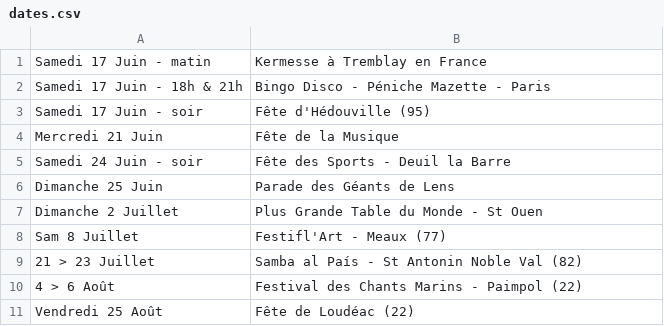
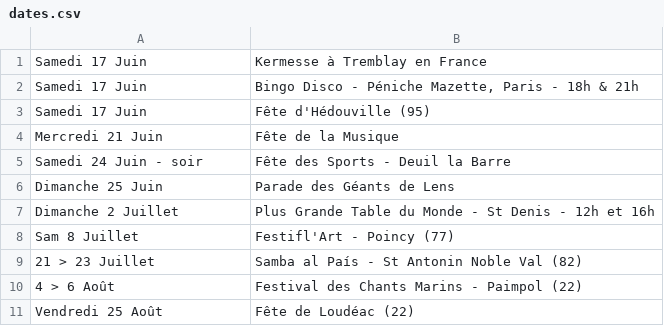
Before and after one commit to mathurinpetit/omaracuja, a CSV file: dates.csv, drawn as a sheet.

Commit message:
Update dates.csv

```diff
--- a/dates.csv
+++ b/dates.csv
@@ -1,4 +1,4 @@
-Samedi 17 Juin - matin; Kermesse à Tremblay en France
-Samedi 17 Juin - 18h & 21h; Bingo Disco - Péniche Mazette - Paris
-Samedi 17 Juin - soir; Fête d'Hédouville (95)
+Samedi 17 Juin; Kermesse à Tremblay en France
+Samedi 17 Juin; Bingo Disco - Péniche Mazette, Paris - 18h & 21h
+Samedi 17 Juin; Fête d'Hédouville (95)
 Mercredi 21 Juin; Fête de la Musique
@@ -6,4 +6,4 @@ Samedi 24 Juin - soir; Fête des Sports - Deuil la Barre
 Dimanche 25 Juin; Parade des Géants de Lens
-Dimanche 2 Juillet; Plus Grande Table du Monde - St Ouen
-Sam 8 Juillet; Festifl'Art - Meaux (77)
+Dimanche 2 Juillet; Plus Grande Table du Monde - St Denis - 12h et 16h
+Sam 8 Juillet; Festifl'Art - Poincy (77)
 21 > 23 Juillet; Samba al País - St Antonin Noble Val (82)
```
